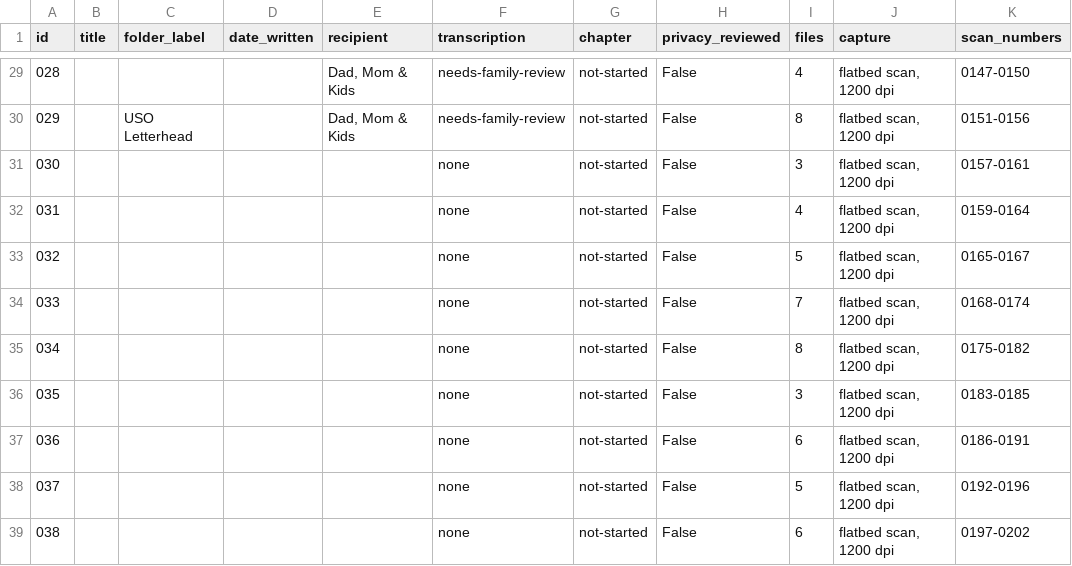
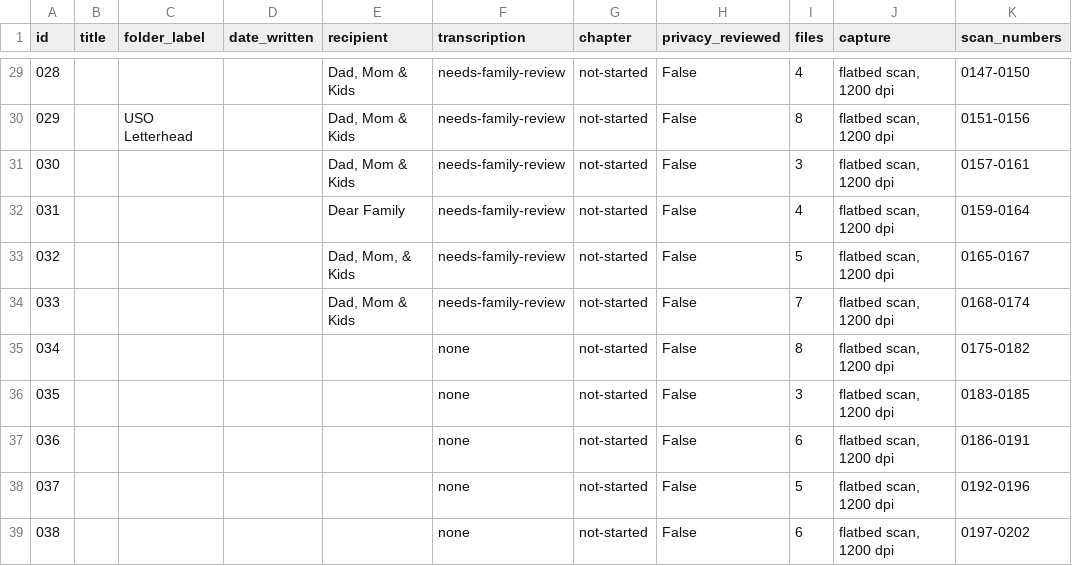
Before and after one commit to Jabudda/letters_from_vietnam, a CSV file: archive/inventory.csv, drawn as a sheet; only a part is shown, gaps mark what is left out; the diff names each change by its address in the sheet, - before the commit and + after, or states it on an @@ line.

```diff
--- a/archive/inventory.csv
+++ b/archive/inventory.csv
-E31 (recipient): (empty)
+E31 (recipient): Dad, Mom & Kids
-F31:F34 (transcription): none
+F31:F34 (transcription): needs-family-review
-E32 (recipient): (empty)
+E32 (recipient): Dear Family
-E33 (recipient): (empty)
+E33 (recipient): Dad, Mom, & Kids
-E34 (recipient): (empty)
+E34 (recipient): Dad, Mom & Kids
```
Also changed, not shown: 5 other files.
